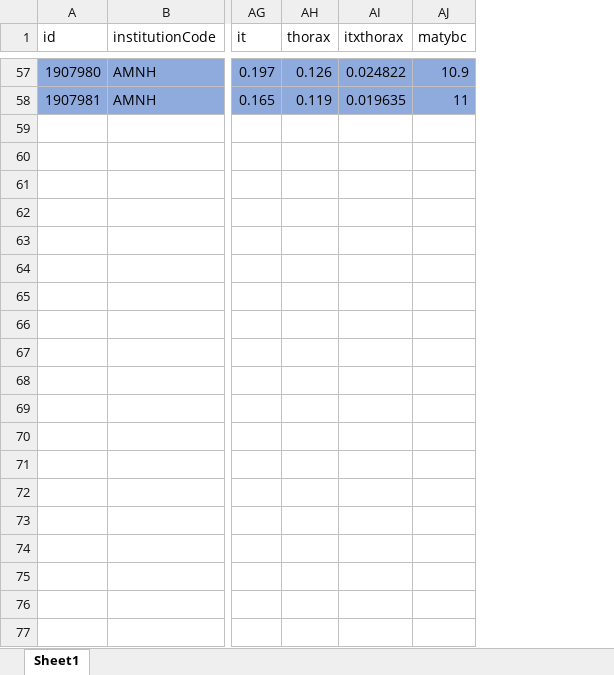
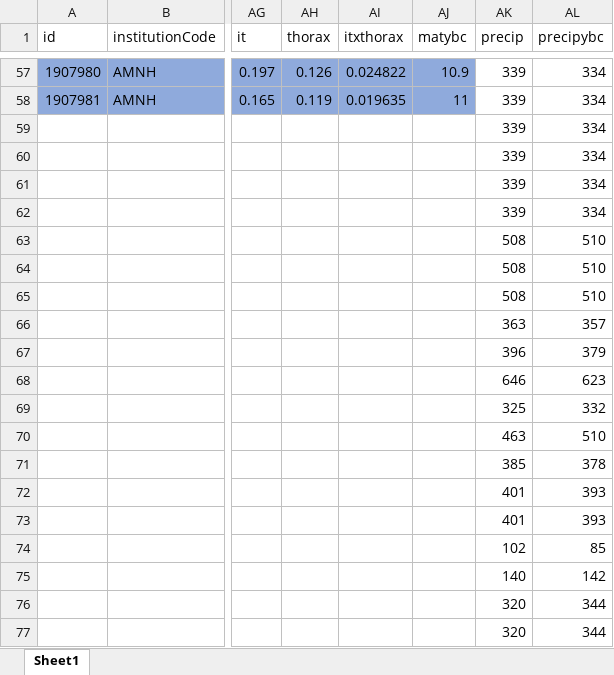
Before and after one commit to SwopnilAdhikari/Lasioglossum-Project, an Excel workbook: data/amnhsize.xlsx, sheet Sheet1, drawn as a sheet; only a part is shown, gaps mark what is left out; values as stored, in another font and other column widths than the file's, no borders; rows hold the shown columns only; the diff covers the shown part only; the diff names each change by its address in the sheet, - before the commit and + after, or states it on an @@ line.

Commit message:
Added code for precipitation comparison graphs

```diff
--- a/data/amnhsize.xlsx (sheet Sheet1)
+++ b/data/amnhsize.xlsx (sheet Sheet1)
+column AK (precip), rows 57-58: 339 | 339
+column AL (precipybc), rows 57-58: 334 | 334
+row 59:  |  |  |  |  |  | 339 | 334
+row 60:  |  |  |  |  |  | 339 | 334
+row 61:  |  |  |  |  |  | 339 | 334
+row 62:  |  |  |  |  |  | 339 | 334
+row 63:  |  |  |  |  |  | 508 | 510
+row 64:  |  |  |  |  |  | 508 | 510
+row 65:  |  |  |  |  |  | 508 | 510
+row 66:  |  |  |  |  |  | 363 | 357
+row 67:  |  |  |  |  |  | 396 | 379
+row 68:  |  |  |  |  |  | 646 | 623
+row 69:  |  |  |  |  |  | 325 | 332
+row 70:  |  |  |  |  |  | 463 | 510
+row 71:  |  |  |  |  |  | 385 | 378
+row 72:  |  |  |  |  |  | 401 | 393
+row 73:  |  |  |  |  |  | 401 | 393
+row 74:  |  |  |  |  |  | 102 | 85
+row 75:  |  |  |  |  |  | 140 | 142
+row 76:  |  |  |  |  |  | 320 | 344
+row 77:  |  |  |  |  |  | 320 | 344
```
Also changed, not shown: 473 added rows elsewhere in this sheet, 5 other files.
